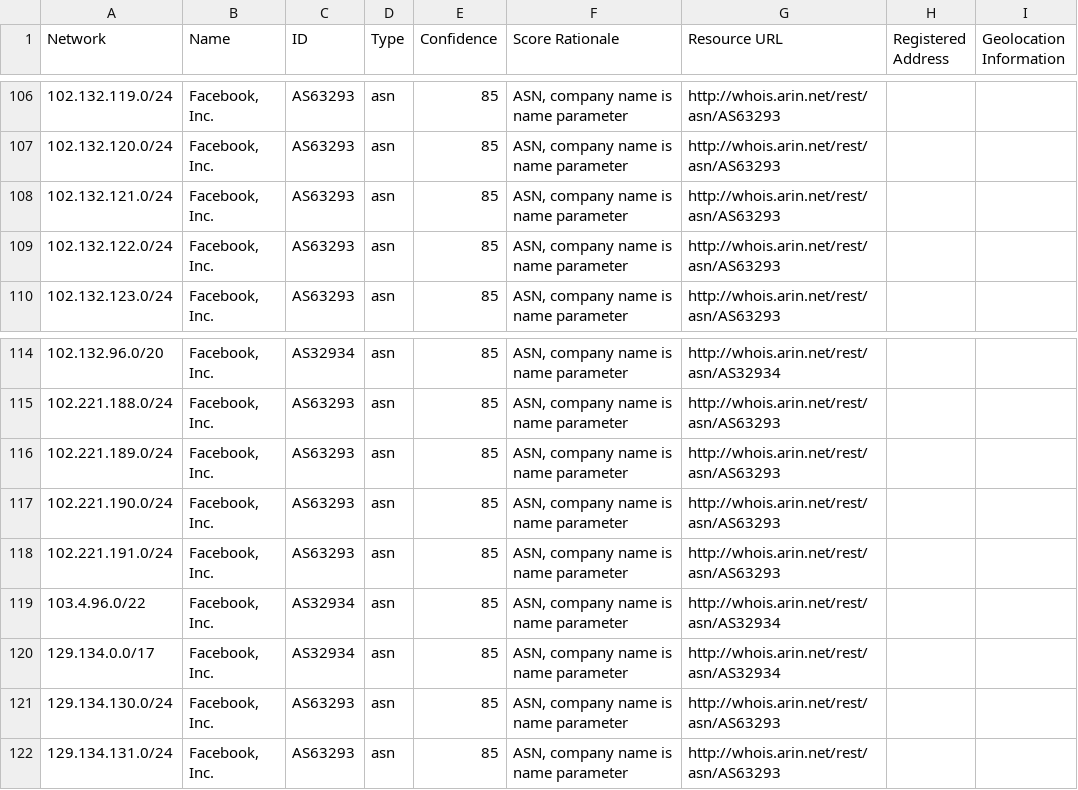
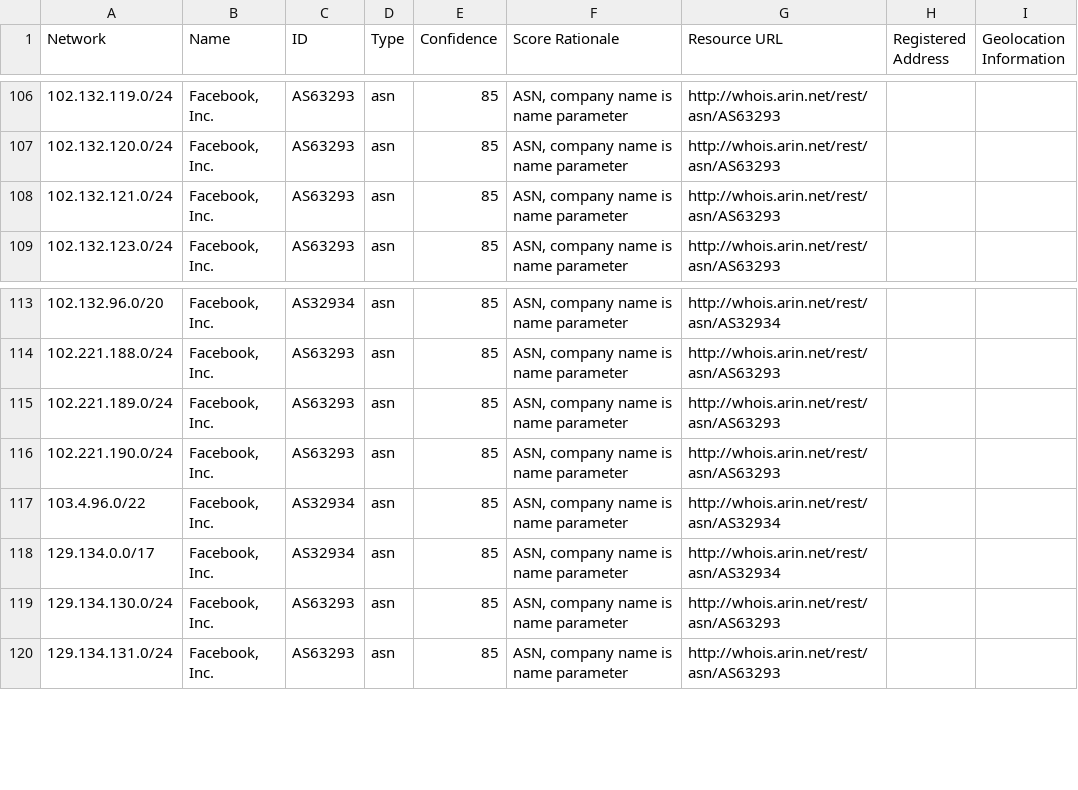
Before and after one commit to venkataramanab/NetblockTool, a CSV file: data/Facebook.csv, drawn as a sheet; only a part is shown, gaps mark what is left out; the diff names each change by its address in the sheet, - before the commit and + after, or states it on an @@ line.

```diff
--- a/data/Facebook.csv
+++ b/data/Facebook.csv
-row 109: 102.132.122.0/24 | Facebook, Inc. | AS63293 | asn | 85 | ASN, company name is name parameter | http://whois.arin.net/rest/asn/AS63293
-row 118: 102.221.191.0/24 | Facebook, Inc. | AS63293 | asn | 85 | ASN, company name is name parameter | http://whois.arin.net/rest/asn/AS63293
```
Also changed, not shown: data/Google.csv.
